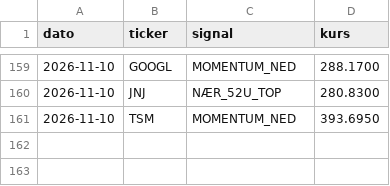
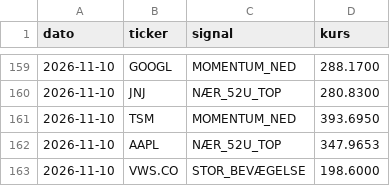
Before and after one commit to JonasRasmussenAktie/aktieoversigt, a CSV file: signaler.csv, drawn as a sheet; only a part is shown, gaps mark what is left out; the diff names each change by its address in the sheet, - before the commit and + after, or states it on an @@ line.

Commit message:
Opdater signal-log

```diff
--- a/signaler.csv
+++ b/signaler.csv
+row 162: 2026-11-10 | AAPL | NÆR_52U_TOP | 347.9653
+row 163: 2026-11-10 | VWS.CO | STOR_BEVÆGELSE | 198.6000
```
